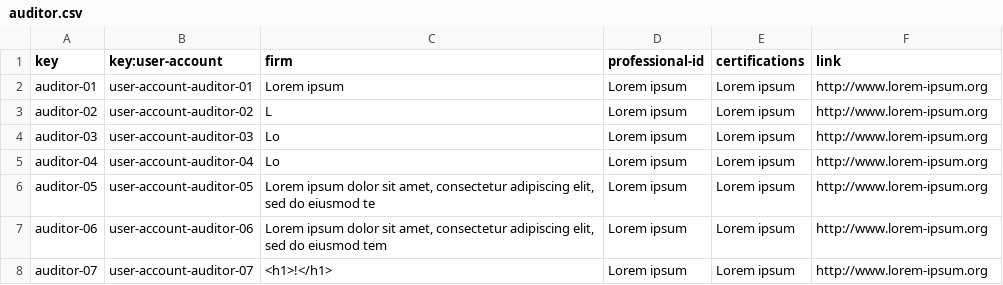
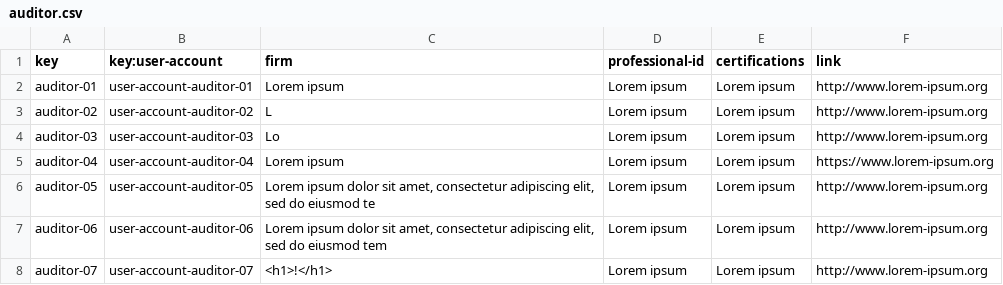
Before and after one commit to vicgrabru/Acme-SF-D04, a CSV file: src/main/webapp/WEB-INF/resources/sample-data/auditor.csv, drawn as a sheet; only a part is shown.

Commit message:
Fix auditor sample data

```diff
--- a/src/main/webapp/WEB-INF/resources/sample-data/auditor.csv
+++ b/src/main/webapp/WEB-INF/resources/sample-data/auditor.csv
@@ -4,3 +4,3 @@ auditor-02,user-account-auditor-02,"L","Lorem ipsum","Lorem ipsum","http://www.l
 auditor-03,user-account-auditor-03,"Lo","Lorem ipsum","Lorem ipsum","http://www.lorem-ipsum.org"
-auditor-04,user-account-auditor-04,"Lo","Lorem ipsum","Lorem ipsum","http://www.lorem-ipsum.org"
+auditor-04,user-account-auditor-04,"Lorem ipsum","Lorem ipsum","Lorem ipsum","https://www.lorem-ipsum.org"
 auditor-05,user-account-auditor-05,"Lorem ipsum dolor sit amet, consectetur adipiscing elit, sed do eiusmod te","Lorem ipsum","Lorem ipsum","http://www.lorem-ipsum.org"
```
Also changed, not shown: src/main/webapp/WEB-INF/resources/sample-data/audit-record.csv, src/main/webapp/WEB-INF/resources/sample-data/code-audit.csv.
